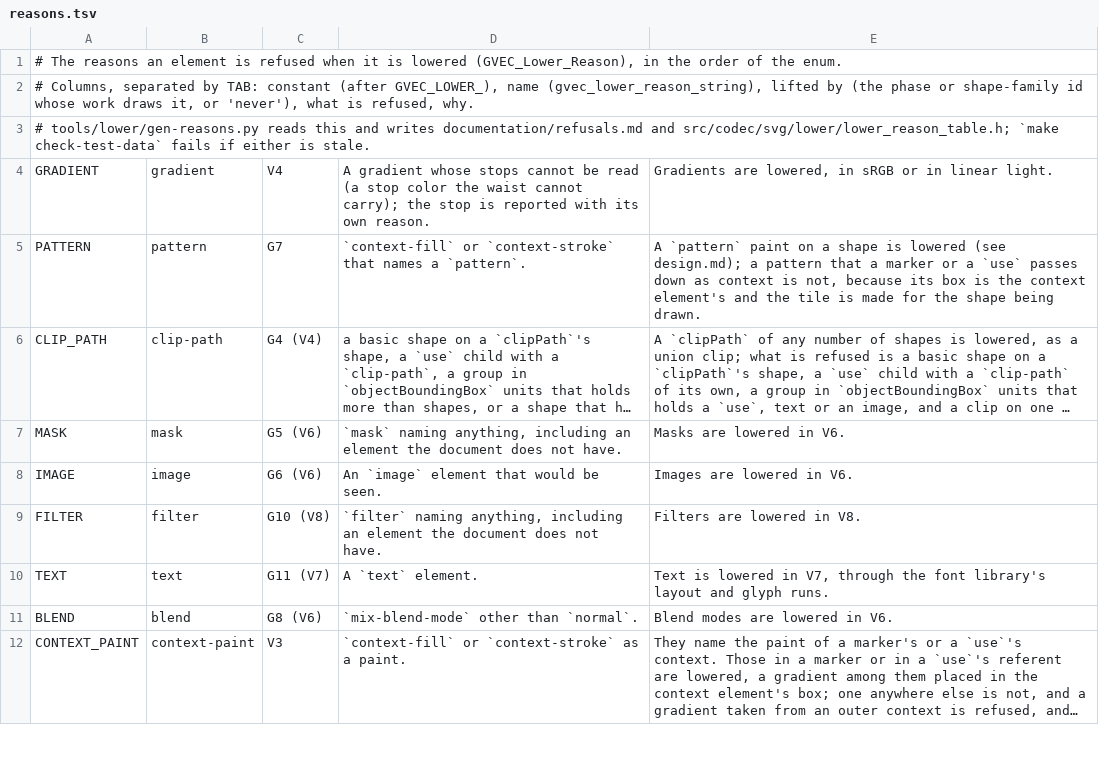
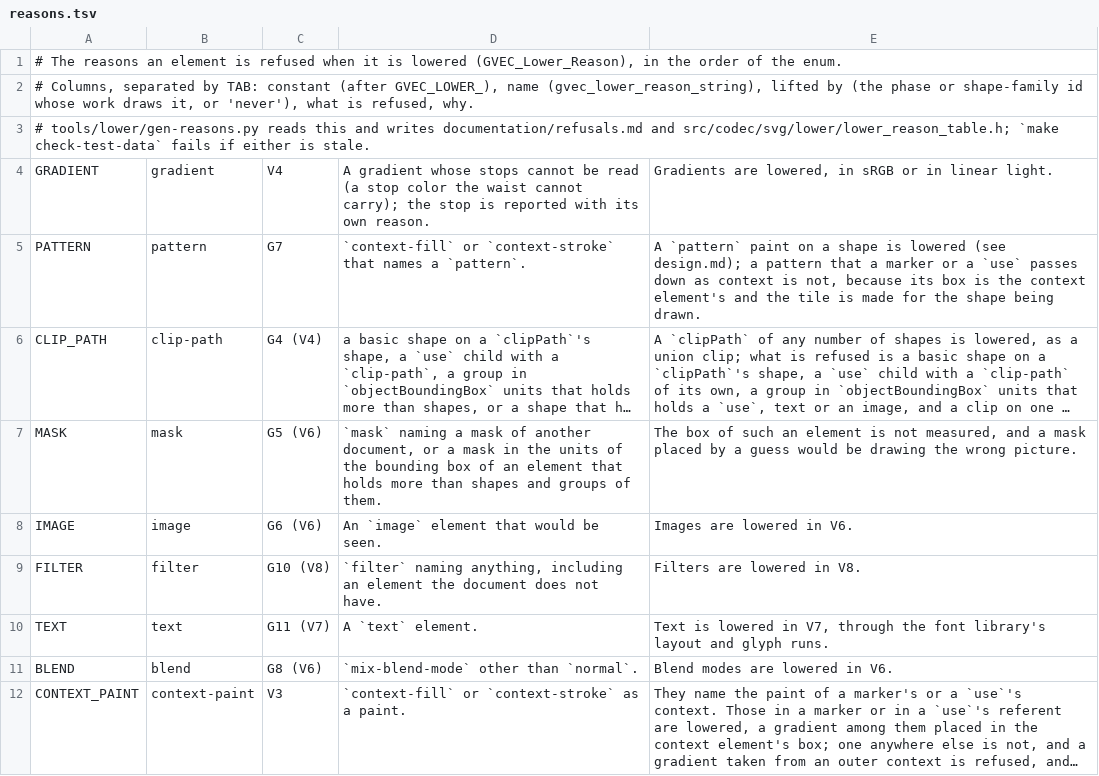
Before and after one commit to Ghoti-io/vector, a TSV file: tools/lower/reasons.tsv, drawn as a sheet; only a part is shown; long unchanged cells end in …; the diff names each change by its address in the sheet, - before the commit and + after, or states it on an @@ line.

Commit message:
Lower masks as the scene's soft mask
A mask on an element was refused, which left the 39 masking/mask cases
out of the score and every masked element undrawn. A mask is now a group
with a soft mask: the mask element's content drawn in the masked
element's own space, or in the units of its box, under a clip to the
mask's region, read as luminance or alpha through mask-type, with the
luminance taken in linear values when color-interpolation says so.

A mask on the mask element is a mask of its picture. Masks that name
each other through their own mask properties have none, as in the
browsers and resvg, and a child that names a mask being made is drawn
unmasked. A box with no area, a region of no size and an empty mask hide
the element; a reference to nothing is as if it were absent. The refusal
now holds only a mask of another document and a mask in the units of the
box of an element the library does not measure.

The score moves from 750 to 786 of 1,679.

```diff
--- a/tools/lower/reasons.tsv
+++ b/tools/lower/reasons.tsv
-D7: `mask` naming anything, including an element the document does not have.
+D7: `mask` naming a mask of another document, or a mask in the units of the bounding box of an element that holds more than shapes and groups of them.
-E7: Masks are lowered in V6.
+E7: The box of such an element is not measured, and a mask placed by a guess would be drawing the wrong picture.
```
Also changed, not shown: 17 other files.
